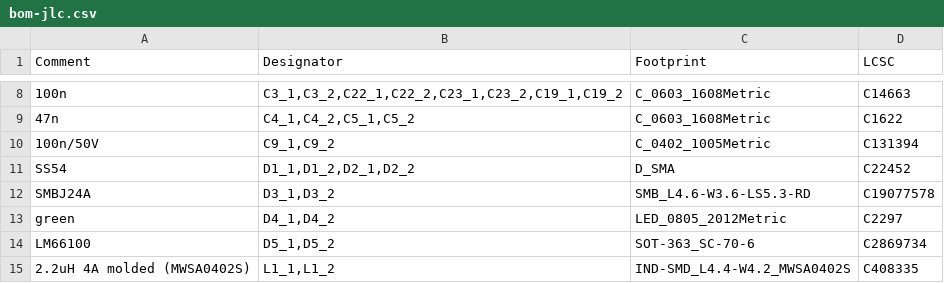
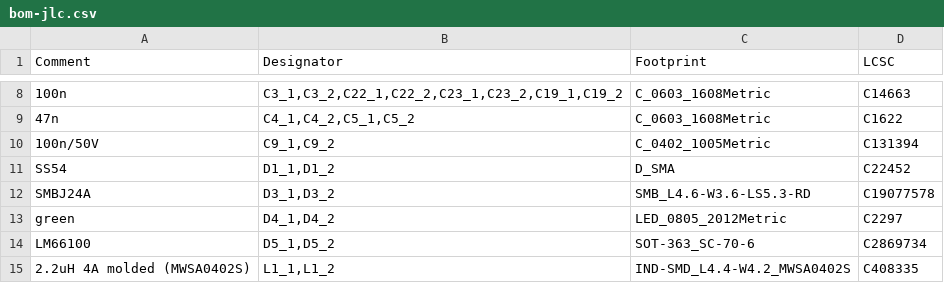
Before and after one commit to n3tk0/MeshCore, a CSV file: hardware/xiao-solar/panel/production/bom-jlc.csv, drawn as a sheet; only a part is shown, gaps mark what is left out.

```diff
--- a/hardware/xiao-solar/panel/production/bom-jlc.csv
+++ b/hardware/xiao-solar/panel/production/bom-jlc.csv
@@ -10,3 +10,3 @@ Comment,Designator,Footprint,LCSC
 100n/50V,"C9_1,C9_2",C_0402_1005Metric,C131394
-SS54,"D1_1,D1_2,D2_1,D2_2",D_SMA,C22452
+SS54,"D1_1,D1_2",D_SMA,C22452
 SMBJ24A,"D3_1,D3_2",SMB_L4.6-W3.6-LS5.3-RD,C19077578
```
Also changed, not shown: hardware/xiao-solar/panel/production/cpl-jlc.csv, hardware/xiao-solar/production/bom-hand.csv, 39 other files.
